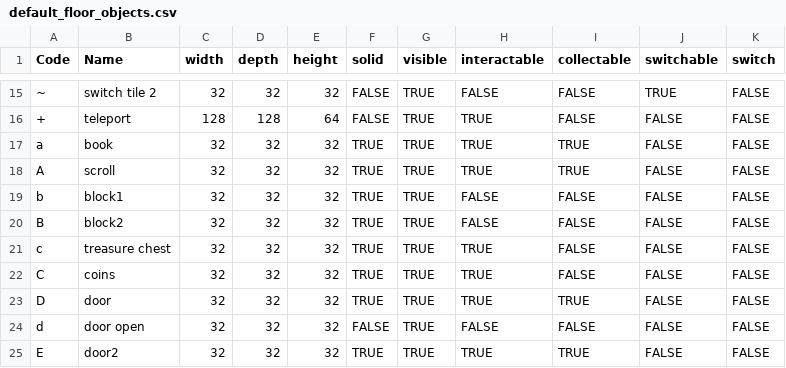
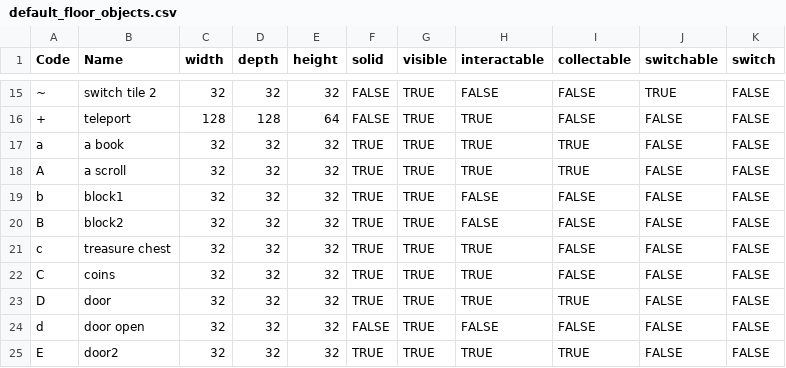
Before and after one commit to kwoolter/DarkWorld, a CSV file: darkworld/model/data/default_floor_objects.csv, drawn as a sheet; only a part is shown, gaps mark what is left out; the diff names each change by its address in the sheet, - before the commit and + after, or states it on an @@ line.

```diff
--- a/darkworld/model/data/default_floor_objects.csv
+++ b/darkworld/model/data/default_floor_objects.csv
-B17 (Name): book
+B17 (Name): a book
-B18 (Name): scroll
+B18 (Name): a scroll
```
Also changed, not shown: darkworld/model/data/default_floor_layouts.csv, 2 other files.
